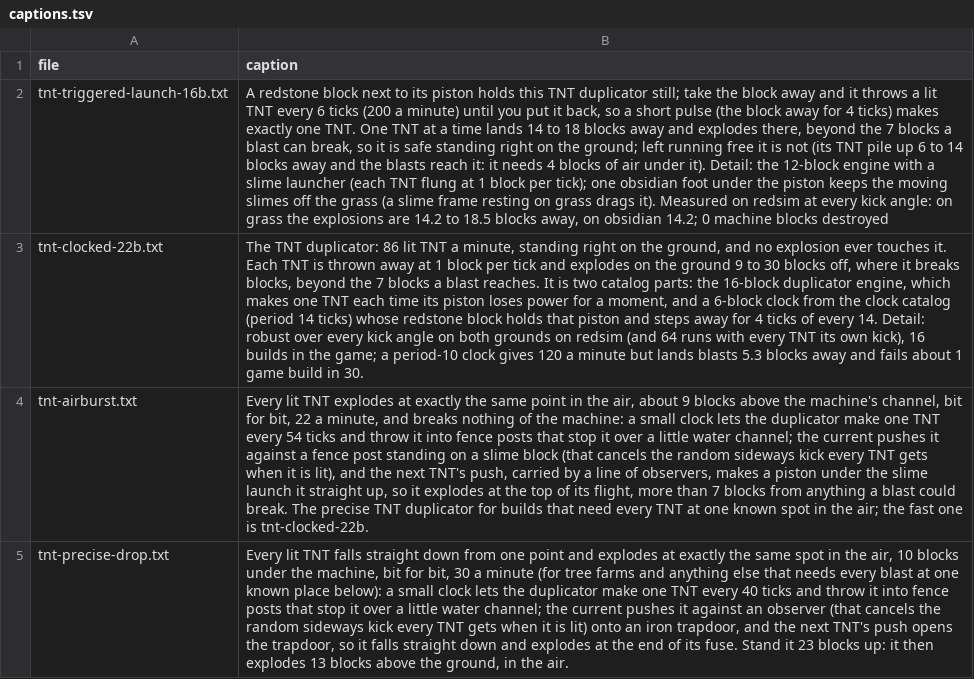
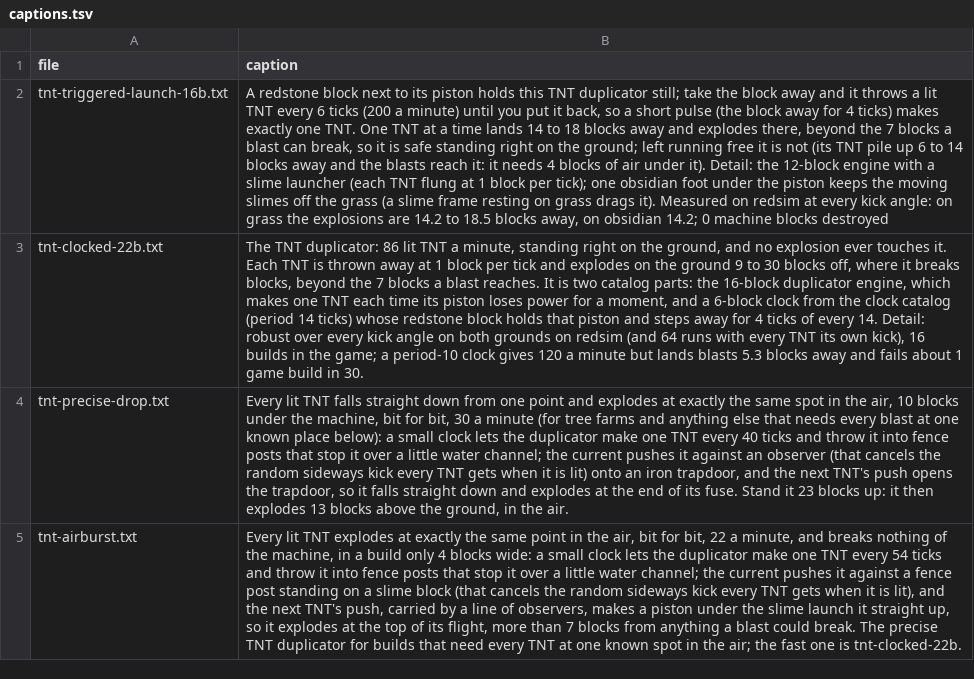
Before and after one commit to vjeux/minecraft-tas, a TSV file: designs/circuits/tnt/archive/captions.tsv, drawn as a sheet; removed rows and columns are numbered as before the commit, all else as after; the diff names each change by its address in the sheet, - before the commit and + after, or states it on an @@ line.

```diff
--- a/designs/circuits/tnt/archive/captions.tsv
+++ b/designs/circuits/tnt/archive/captions.tsv
-row 4: tnt-airburst.txt | Every lit TNT explodes at exactly the same point in the air, about 9 blocks above the machine's channel, bit for bit, 22 a minute, and breaks nothing of the machine: a small clock lets the duplicator make one TNT every 54 ticks and throw it into fence posts that stop it over a little water channel; the current pushes it against a fence post standing on a slime block (that cancels the random sideways kick every TNT gets when it is lit), and the next TNT's push, carried by a line of observers, makes a piston under the slime launch it straight up, so it explodes at the top of its flight, more than 7 blocks from anything a blast could break. The precise TNT duplicator for builds that need every TNT at one known spot in the air; the fast one is tnt-clocked-22b.
+row 5: tnt-airburst.txt | Every lit TNT explodes at exactly the same point in the air, bit for bit, 22 a minute, and breaks nothing of the machine, in a build only 4 blocks wide: a small clock lets the duplicator make one TNT every 54 ticks and throw it into fence posts that stop it over a little water channel; the current pushes it against a fence post standing on a slime block (that cancels the random sideways kick every TNT gets when it is lit), and the next TNT's push, carried by a line of observers, makes a piston under the slime launch it straight up, so it explodes at the top of its flight, more than 7 blocks from anything a blast could break. The precise TNT duplicator for builds that need every TNT at one known spot in the air; the fast one is tnt-clocked-22b.
```
Also changed, not shown: designs/circuits/catalog.tsv, designs/circuits/tnt/archive/verdicts.tsv, 4 other files.
